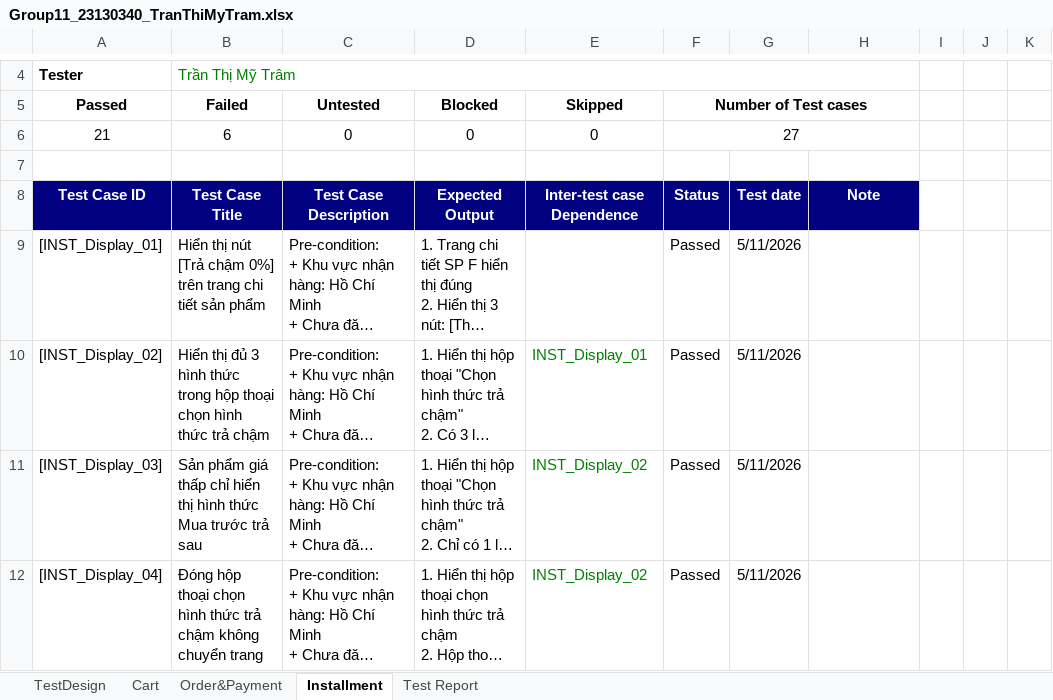
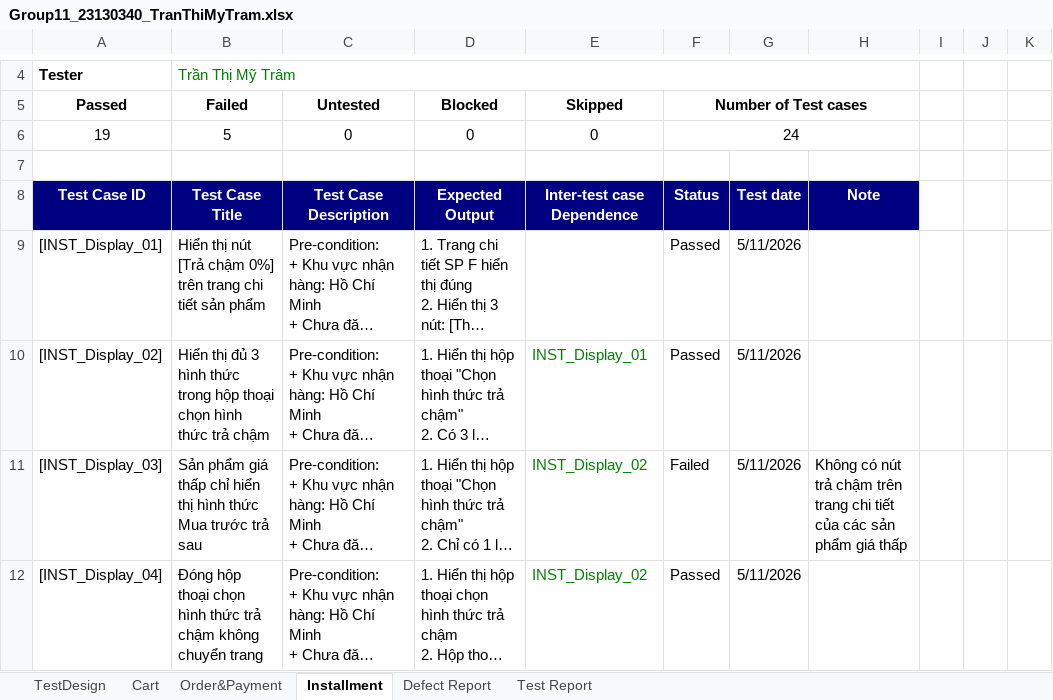
Before and after one commit to HuongLan23130168/Software_Testing, an Excel workbook: Group11_23130340_TranThiMyTram.xlsx, sheet Installment, drawn as a sheet; only a part is shown, gaps mark what is left out; long unchanged cells end in …; values as stored, in another font and other column widths than the file's, no borders; conditional formats not drawn; the diff covers the shown part only; the diff names each change by its address in the sheet, - before the commit and + after, or states it on an @@ line.

```diff
--- a/Group11_23130340_TranThiMyTram.xlsx (sheet Installment)
+++ b/Group11_23130340_TranThiMyTram.xlsx (sheet Installment)
+sheet tab: Defect Report
-A6 (Passed): 21
+A6 (Passed): 19
-B6 (Failed): 6
+B6 (Failed): 5
-F6 (Number of Test cases): 27
+F6 (Number of Test cases): 24
-F11 (Number of Test cases): Passed
+F11 (Number of Test cases): Failed
-H11: (empty)
+H11: Không có nút trả chậm trên trang chi tiết của các sản phẩm giá thấp
```
Also changed, not shown: 3 removed rows and 44 edited cells elsewhere in this sheet, sheet Cart, sheet Order&Payment, sheet TestDesign, sheet Test Report, formulas that keep their value.
